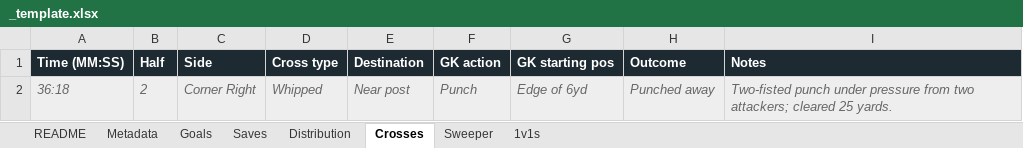
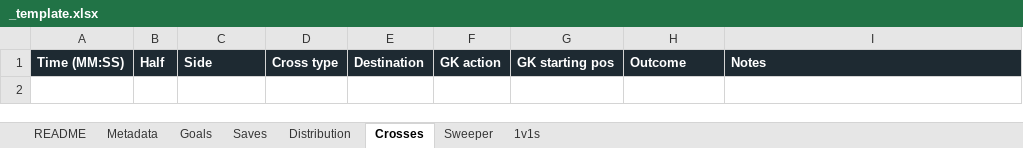
Before and after one commit to JIRAHGrowth/stixanalytix, an Excel workbook: scripts/ground-truth/_template.xlsx, sheet Crosses, drawn as a sheet; values as stored, in another font and other column widths than the file's, no borders; the diff names each change by its address in the sheet, - before the commit and + after, or states it on an @@ line.

```diff
--- a/scripts/ground-truth/_template.xlsx (sheet Crosses)
+++ b/scripts/ground-truth/_template.xlsx (sheet Crosses)
-row 2: 36:18 | 2 | Corner Right | Whipped | Near post | Punch | Edge of 6yd | Punched away | Two-fisted punch under pressure from two attackers; cleared 25 yards.
```
Also changed, not shown: sheet Saves, sheet Distribution, sheet Goals, sheet README, sheet Sweeper, sheet 1v1s, 2 other files.
